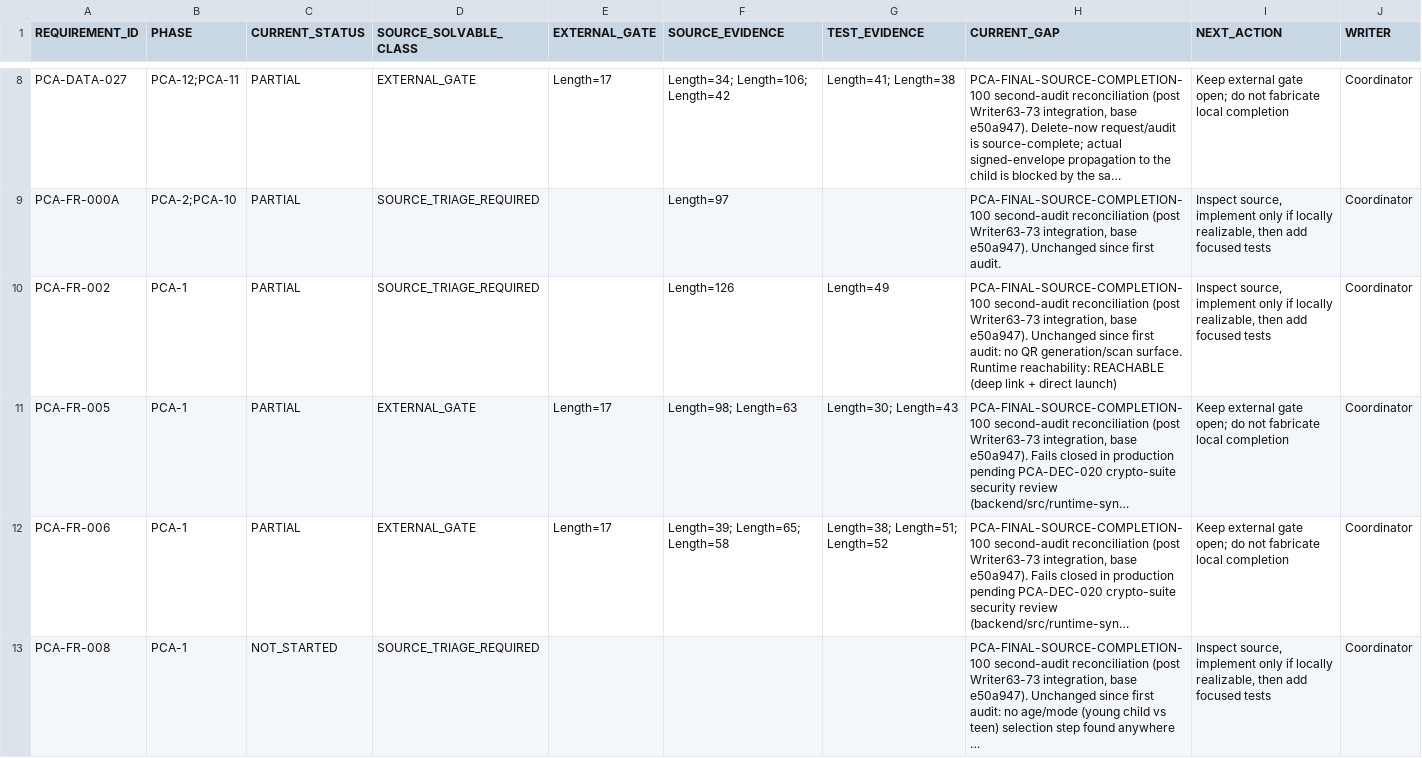
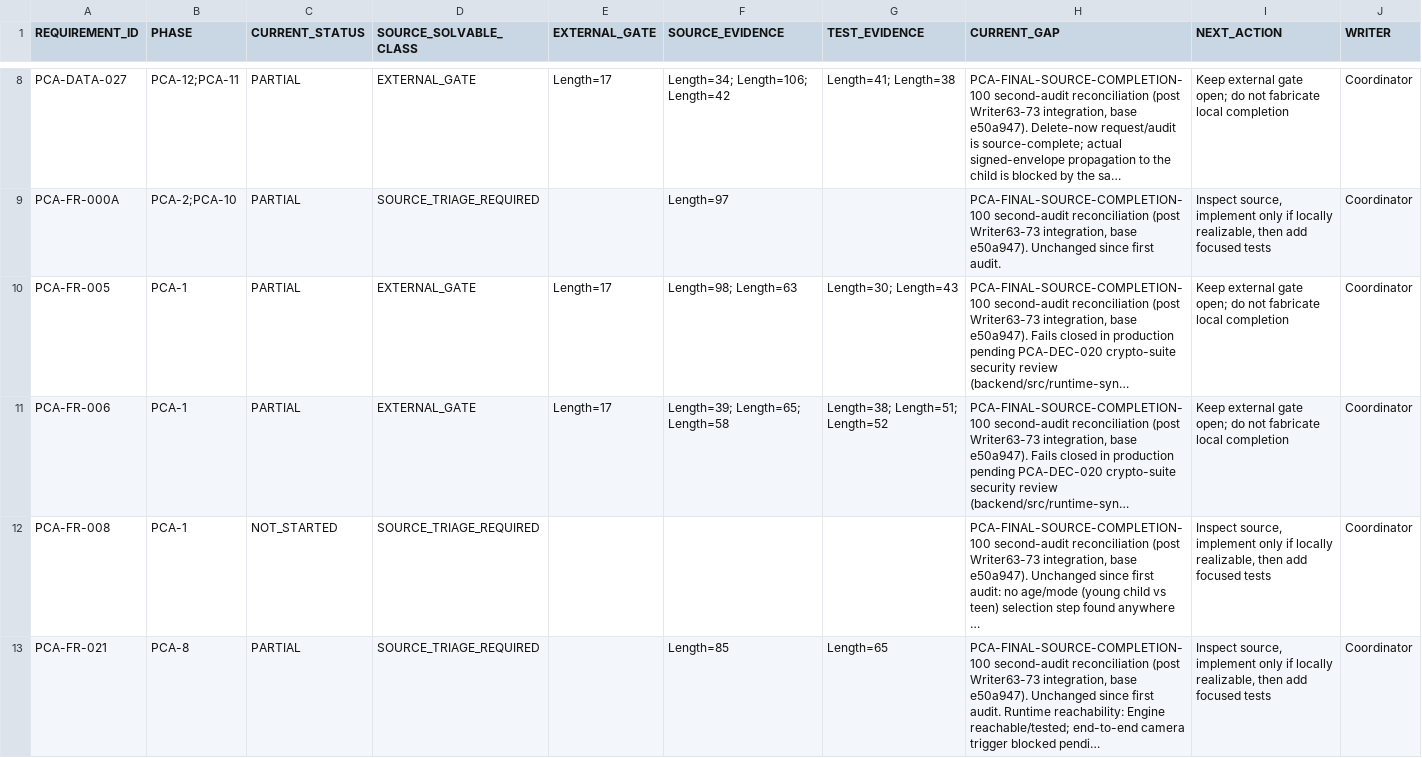
Before and after one commit to mosa-ali/PCA, a CSV file: .agent-runtime/manifests/pca-r3-final/R3_SOURCE_BACKLOG.csv, drawn as a sheet; only a part is shown, gaps mark what is left out; the shorter side is filled out with more unchanged rows; long unchanged cells end in …; the diff covers the shown part only; the diff names each change by its address in the sheet, - before the commit and + after, or states it on an @@ line.

Commit message:
chore(pca): reconcile R3 source and validation evidence

```diff
--- a/.agent-runtime/manifests/pca-r3-final/R3_SOURCE_BACKLOG.csv
+++ b/.agent-runtime/manifests/pca-r3-final/R3_SOURCE_BACKLOG.csv
-row 10: PCA-FR-002 | PCA-1 | PARTIAL | SOURCE_TRIAGE_REQUIRED |  | Length=126 | Length=49 | PCA-FINAL-SOURCE-COMPLETION-100 second-audit reconciliation (post Writer63-73 integration, base e50a947). Unchanged since first audit: no QR generation/scan surface. Runtime reachability: REACHABLE (deep link + direct launch) | Inspect source, implement only if locally realizable, then add focused tests | Coordinator
```
Also changed, not shown: 4 removed rows elsewhere in this file, .agent-runtime/manifests/pca-r3-final/R3_FILE_OWNERSHIP.csv, .agent-runtime/manifests/pca-r3-final/R3_REQUIREMENT_AUDIT.csv, 3 other files.
